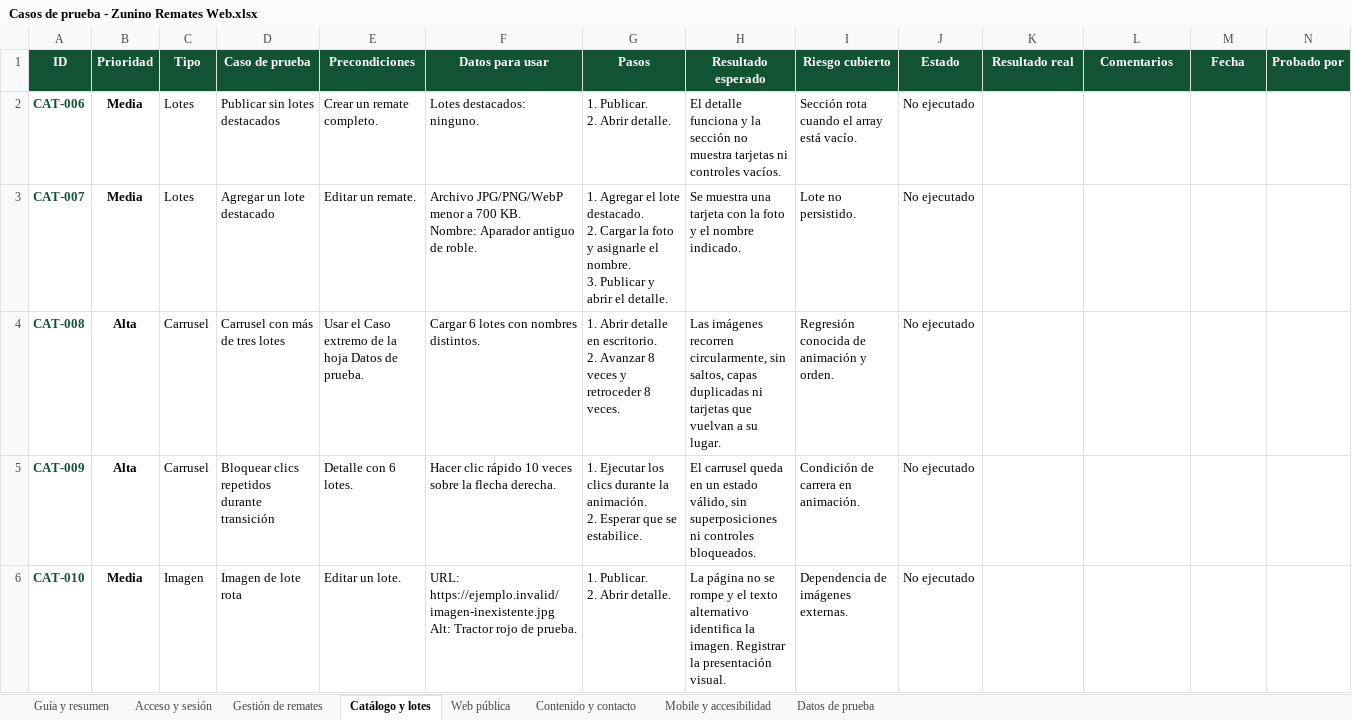
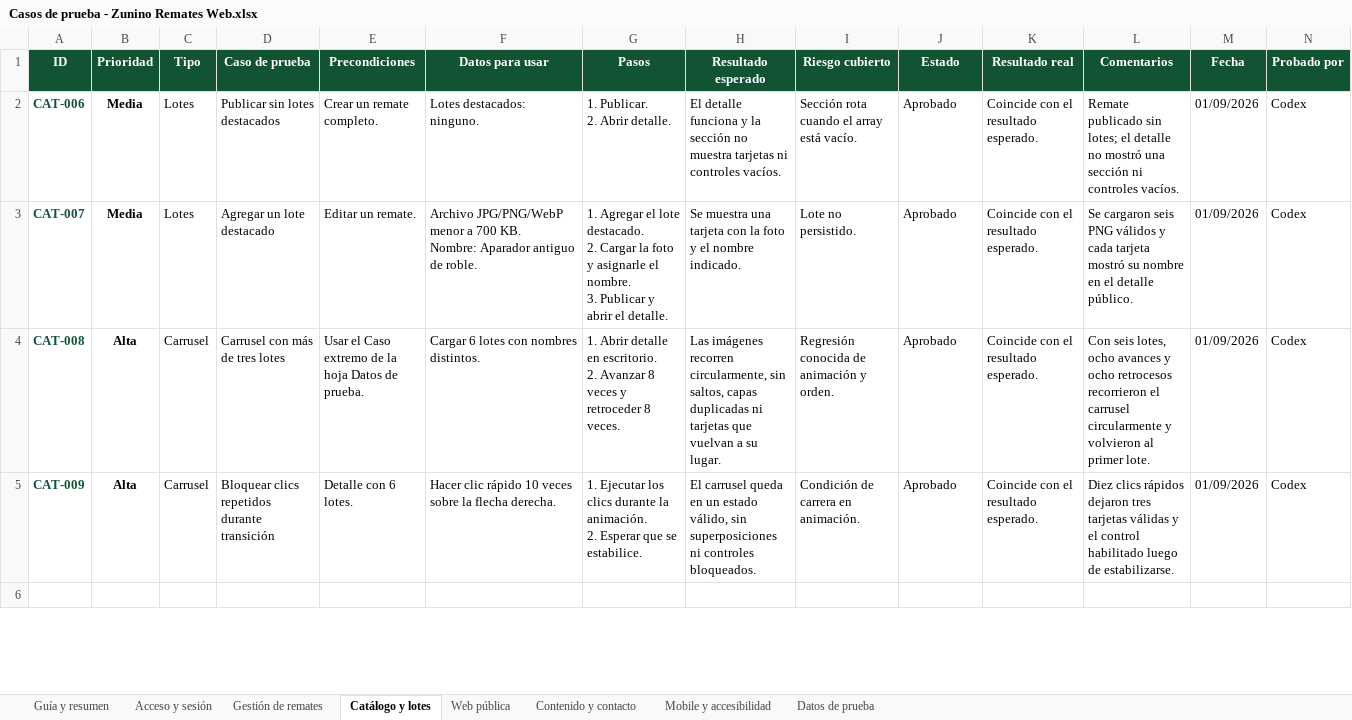
Before and after one commit to PabloCaffaro/zunino_remates_web, an Excel workbook: docs/qa/Casos de prueba - Zunino Remates Web.xlsx, sheet Catálogo y lotes, drawn as a sheet; only a part is shown; values as stored, in another font and other column widths than the file's, no borders; conditional formats and table styles not drawn; ↵ is a line break in a cell; the diff covers the shown part only; the diff names each change by its address in the sheet, - before the commit and + after, or states it on an @@ line.

```diff
--- a/docs/qa/Casos de prueba - Zunino Remates Web.xlsx (sheet Catálogo y lotes)
+++ b/docs/qa/Casos de prueba - Zunino Remates Web.xlsx (sheet Catálogo y lotes)
-J2:J5 (Estado): No ejecutado
+J2:J5 (Estado): Aprobado
-K2:K5 (Resultado real): (empty)
+K2:K5 (Resultado real): Coincide con el resultado esperado.
-L2 (Comentarios): (empty)
+L2 (Comentarios): Remate publicado sin lotes; el detalle no mostró una sección ni controles vacíos.
-M2:M5 (Fecha): (empty)
+M2:M5 (Fecha): 01/09/2026
-N2:N5 (Probado por): (empty)
+N2:N5 (Probado por): Codex
-L3 (Comentarios): (empty)
+L3 (Comentarios): Se cargaron seis PNG válidos y cada tarjeta mostró su nombre en el detalle público.
-L4 (Comentarios): (empty)
+L4 (Comentarios): Con seis lotes, ocho avances y ocho retrocesos recorrieron el carrusel circularmente y volvieron al primer lote.
-L5 (Comentarios): (empty)
+L5 (Comentarios): Diez clics rápidos dejaron tres tarjetas válidas y el control habilitado luego de estabilizarse.
-row 6: CAT-010 | Media | Imagen | Imagen de lote rota | Editar un lote. | URL: https://ejemplo.invalid/imagen-inexistente.jpg ↵ Alt: Tractor rojo de prueba. | 1. Publicar. ↵ 2. Abrir detalle. | La página no se rompe y el texto alternativo identifica la imagen. Registrar la presentación visual. | Dependencia de imágenes externas. | No ejecutado
+row 6: (empty)
```
Also changed, not shown: 24 edited cells elsewhere in this sheet, sheet Acceso y sesión, sheet Guía y resumen, charts or pictures, 8 other files.
